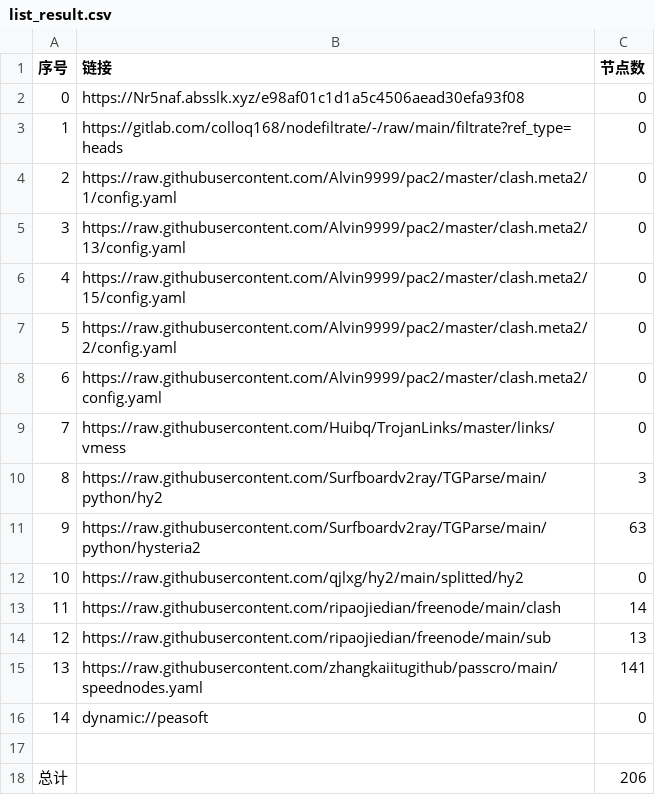
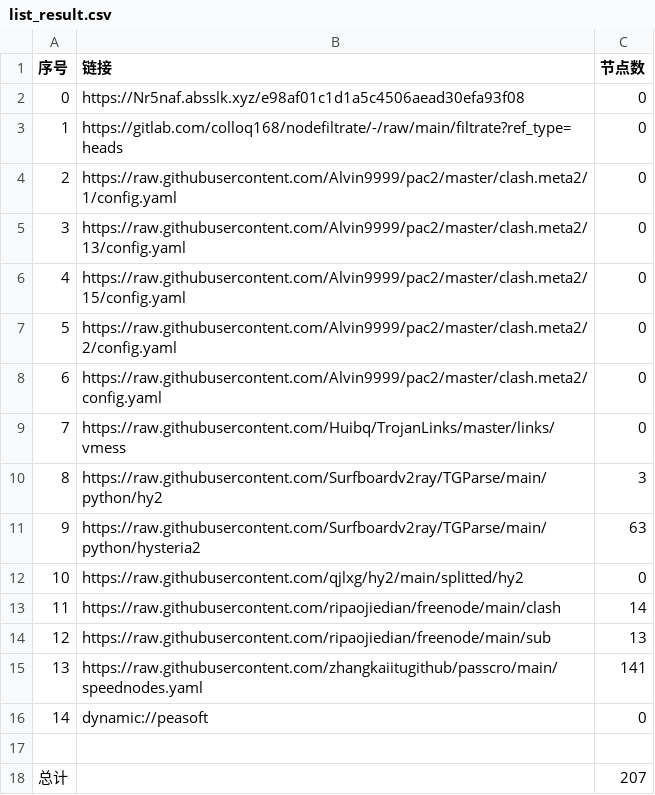
Before and after one commit to ww940/AutoMergePublicNodes, a CSV file: list_result.csv, drawn as a sheet.

```diff
--- a/list_result.csv
+++ b/list_result.csv
@@ -17,2 +17,2 @@
 
-总计,,206
+总计,,207
```
Also changed, not shown: 7 other files.
